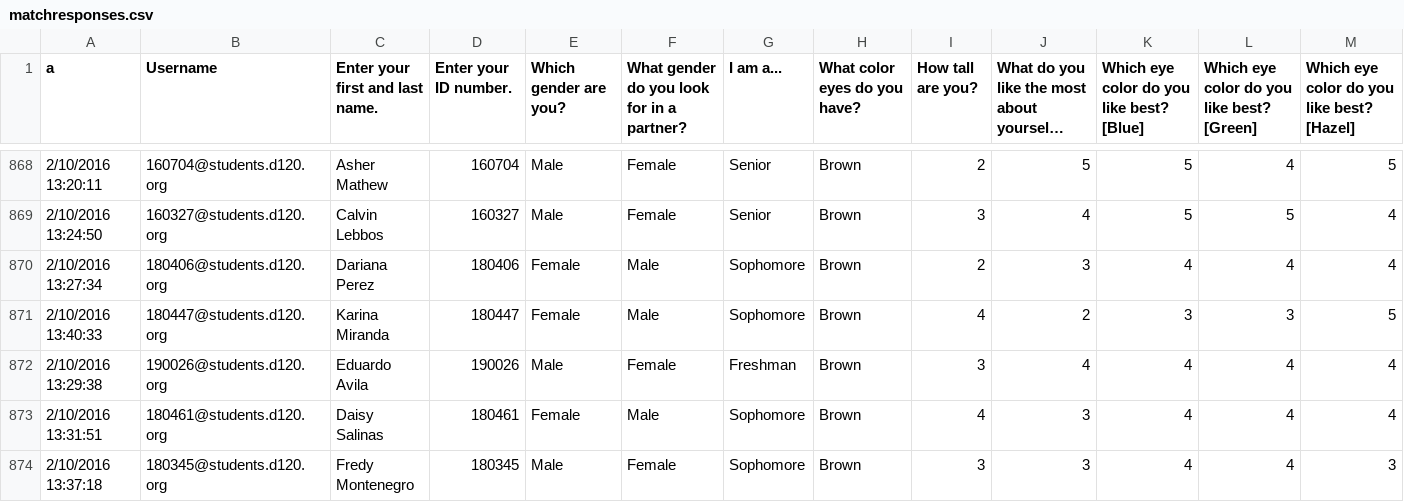
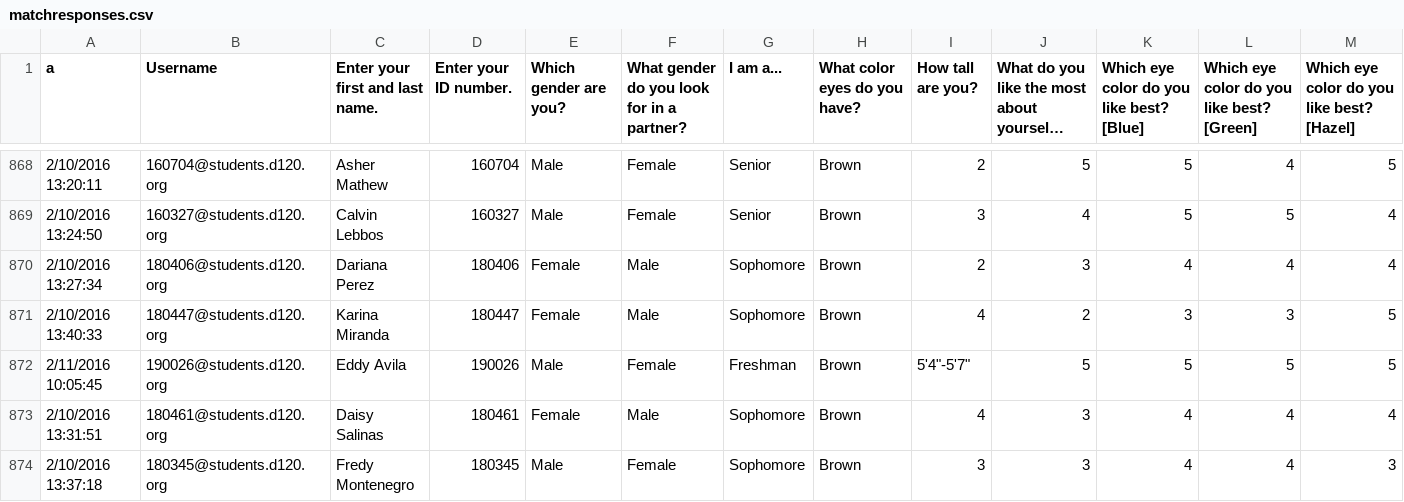
Before and after one commit to MHSByteClub/mhsbyteclub.github.io, a CSV file: matchresponses.csv, drawn as a sheet; only a part is shown, gaps mark what is left out; long unchanged cells end in …; removed rows and columns are numbered as before the commit, all else as after; rows hold the shown columns only; the diff names each change by its address in the sheet, - before the commit and + after, or states it on an @@ line.

Commit message:
updated matchresponses.csv

```diff
--- a/matchresponses.csv
+++ b/matchresponses.csv
-row 872: 2/10/2016 13:29:38 | 190026@students.d120.org | Eduardo Avila | 190026 | Male | Female | Freshman | Brown | 3 | 4 | 4 | 4 | 4
+row 872: 2/11/2016 10:05:45 | 190026@students.d120.org | Eddy Avila | 190026 | Male | Female | Freshman | Brown | 5'4"-5'7" | 5 | 5 | 5 | 5
```
